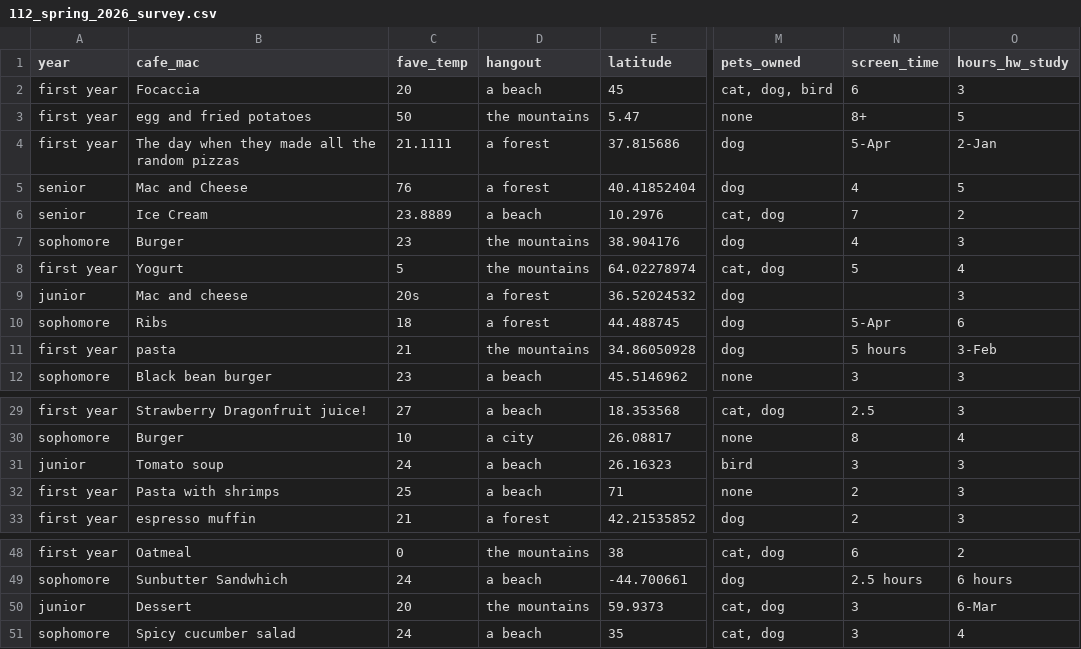
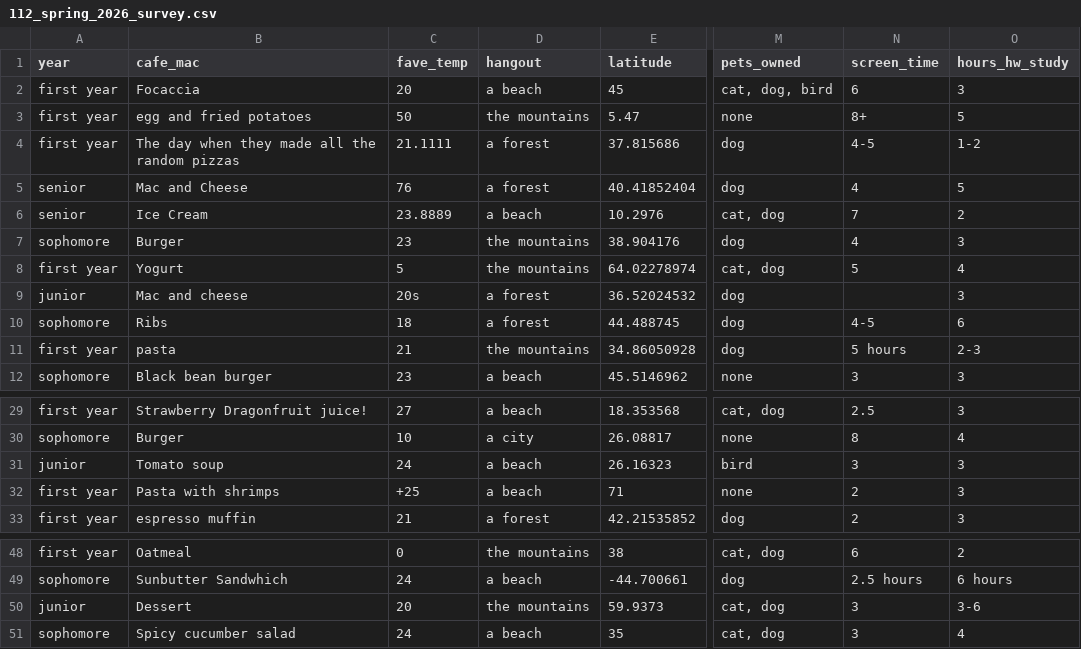
Before and after one commit to Mac-STAT/data, a CSV file: 112_spring_2026_survey.csv, drawn as a sheet; only a part is shown, gaps mark what is left out; the diff names each change by its address in the sheet, - before the commit and + after, or states it on an @@ line.

Commit message:
Update 112 survey data

```diff
--- a/112_spring_2026_survey.csv
+++ b/112_spring_2026_survey.csv
-N4 (screen_time): 5-Apr
+N4 (screen_time): 4-5
-O4 (hours_hw_study): 2-Jan
+O4 (hours_hw_study): 1-2
-N10 (screen_time): 5-Apr
+N10 (screen_time): 4-5
-O11 (hours_hw_study): 3-Feb
+O11 (hours_hw_study): 2-3
-C32 (fave_temp): 25
+C32 (fave_temp): +25
-O50 (hours_hw_study): 6-Mar
+O50 (hours_hw_study): 3-6
```
